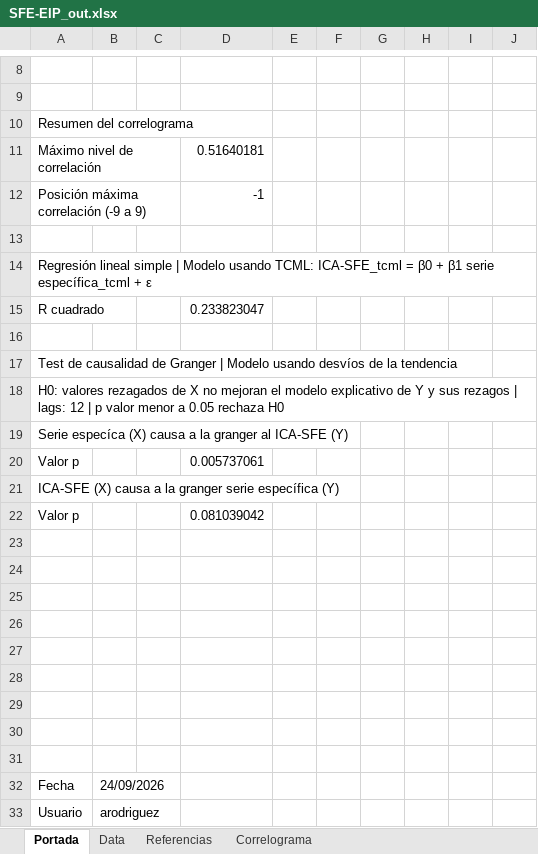
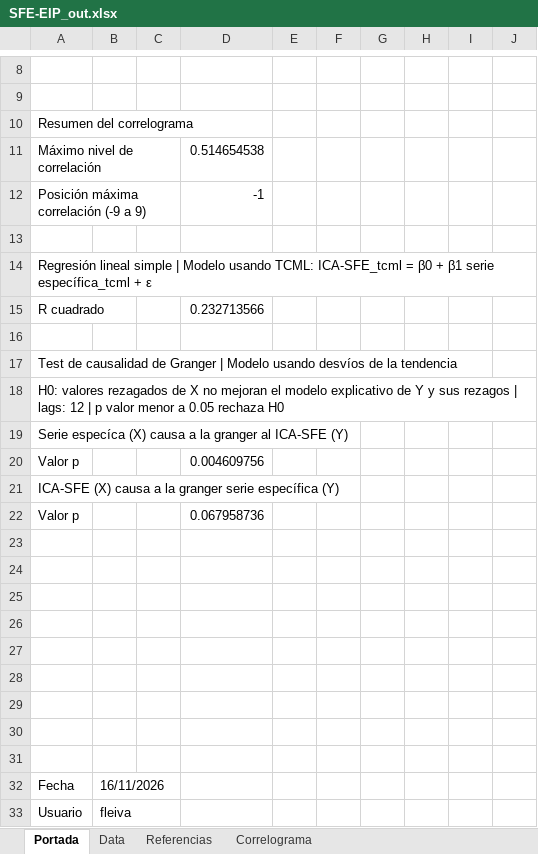
Before and after one commit to CES-BCSF/CicSFE_GitHub, an Excel workbook: indicadores/SFE-EIP_out.xlsx, sheet Portada, drawn as a sheet; only a part is shown, gaps mark what is left out; values as stored, in another font and other column widths than the file's, no borders; the diff names each change by its address in the sheet, - before the commit and + after, or states it on an @@ line.

```diff
--- a/indicadores/SFE-EIP_out.xlsx (sheet Portada)
+++ b/indicadores/SFE-EIP_out.xlsx (sheet Portada)
-D11: 0.51640181
+D11: 0.514654538
-D15: 0.233823047
+D15: 0.232713566
-D20: 0.005737061
+D20: 0.004609756
-D22: 0.081039042
+D22: 0.067958736
-B32: 24/09/2026
+B32: 16/11/2026
-B33: arodriguez
+B33: fleiva
```
Also changed, not shown: sheet Correlograma, 2 other files.
